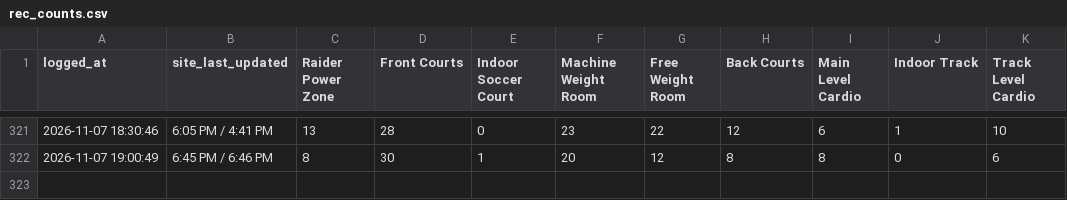
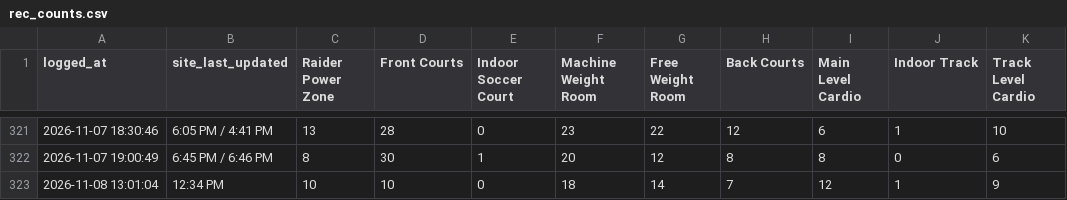
Before and after one commit to KyleM8/RecCountsScraper, a CSV file: rec_counts.csv, drawn as a sheet; only a part is shown, gaps mark what is left out.

Commit message:
Update rec counts

```diff
--- a/rec_counts.csv
+++ b/rec_counts.csv
@@ -322 +322,2 @@ logged_at,site_last_updated,Raider Power Zone,Front Courts,Indoor Soccer Court,M
 2026-11-07 19:00:49,6:45 PM / 6:46 PM,8,30,1,20,12,8,8,0,6
+2026-11-08 13:01:04,12:34 PM,10,10,0,18,14,7,12,1,9
```
Also changed, not shown: 1 other file.
